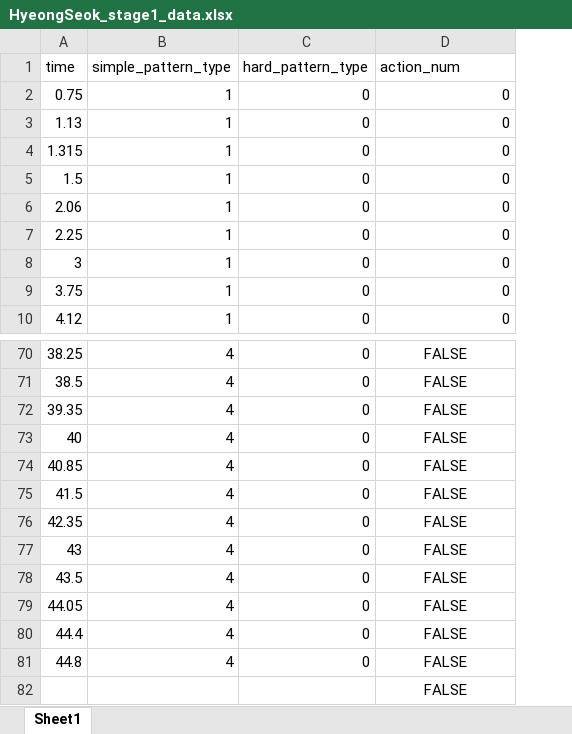
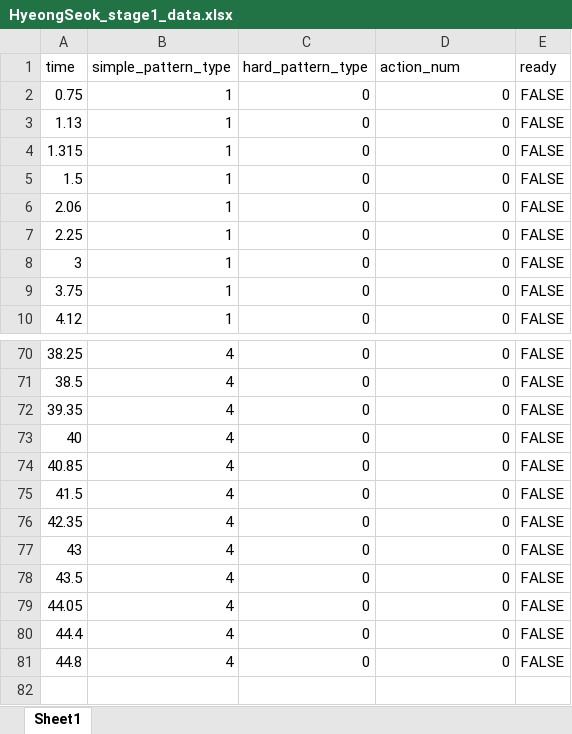
Before and after one commit to junhee4613/idle, an Excel workbook: DragAndDrop/Assets/5.Data/HyeongSeok_stage1_data.xlsx, sheet Sheet1, drawn as a sheet; only a part is shown, gaps mark what is left out; values as stored, in another font and other column widths than the file's, no borders; removed rows and columns are numbered as before the commit, all else as after; the diff covers the shown part only; the diff names each change by its address in the sheet, - before the commit and + after, or states it on an @@ line.

```diff
--- a/DragAndDrop/Assets/5.Data/HyeongSeok_stage1_data.xlsx (sheet Sheet1)
+++ b/DragAndDrop/Assets/5.Data/HyeongSeok_stage1_data.xlsx (sheet Sheet1)
+column E (ready), rows 2-10: all FALSE; rows 70-81: all FALSE
-D70:D81 (action_num): FALSE
+D70:D81 (action_num): 0
-D70:D81 alignment: center
+D70:D81 alignment: right
-row 82:  |  |  | FALSE
```
Also changed, not shown: 27 edited cells and cell formats elsewhere in this sheet, 20 other files.
